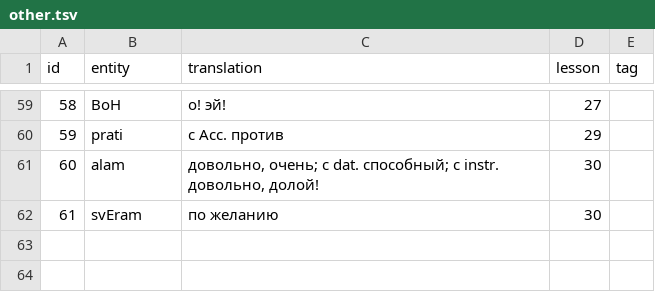
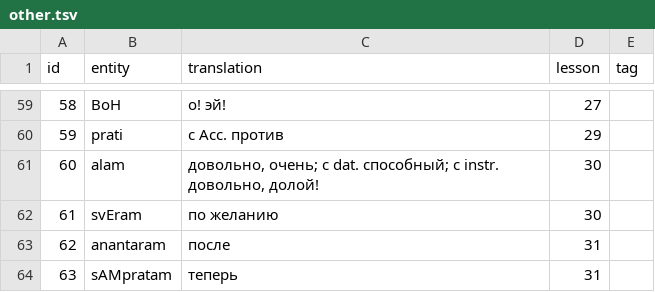
Before and after one commit to alexander-myltsev/buhler-sanskrit-book, a TSV file: src/dictionary/other.tsv, drawn as a sheet; only a part is shown, gaps mark what is left out; the diff names each change by its address in the sheet, - before the commit and + after, or states it on an @@ line.

```diff
--- a/src/dictionary/other.tsv
+++ b/src/dictionary/other.tsv
+row 63: 62 | anantaram | после | 31
+row 64: 63 | sAMpratam | теперь | 31
```
Also changed, not shown: src/dictionary/noun.tsv, src/dictionary/verb.tsv, 1 other file.
